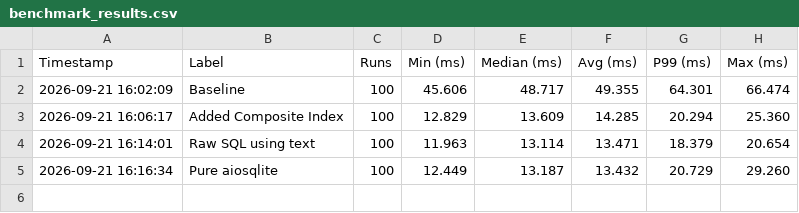
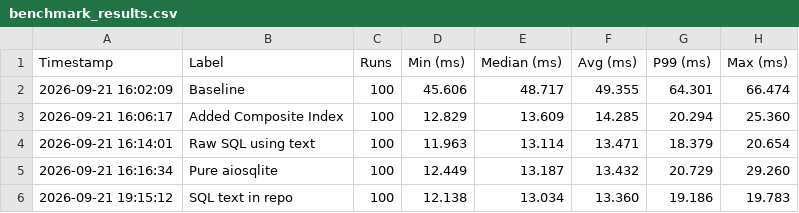
Before and after one commit to DaveBunyan1/portfolio-query-benchmark, a CSV file: benchmark_results.csv, drawn as a sheet.

Commit message:
Repo extracted successfully

```diff
--- a/benchmark_results.csv
+++ b/benchmark_results.csv
@@ -5 +5,2 @@ Timestamp,Label,Runs,Min (ms),Median (ms),Avg (ms),P99 (ms),Max (ms)
 2026-09-21 16:16:34,Pure aiosqlite,100,12.449,13.187,13.432,20.729,29.260
+2026-09-21 19:15:12,SQL text in repo,100,12.138,13.034,13.360,19.186,19.783
```
Also changed, not shown: 3 other files.
